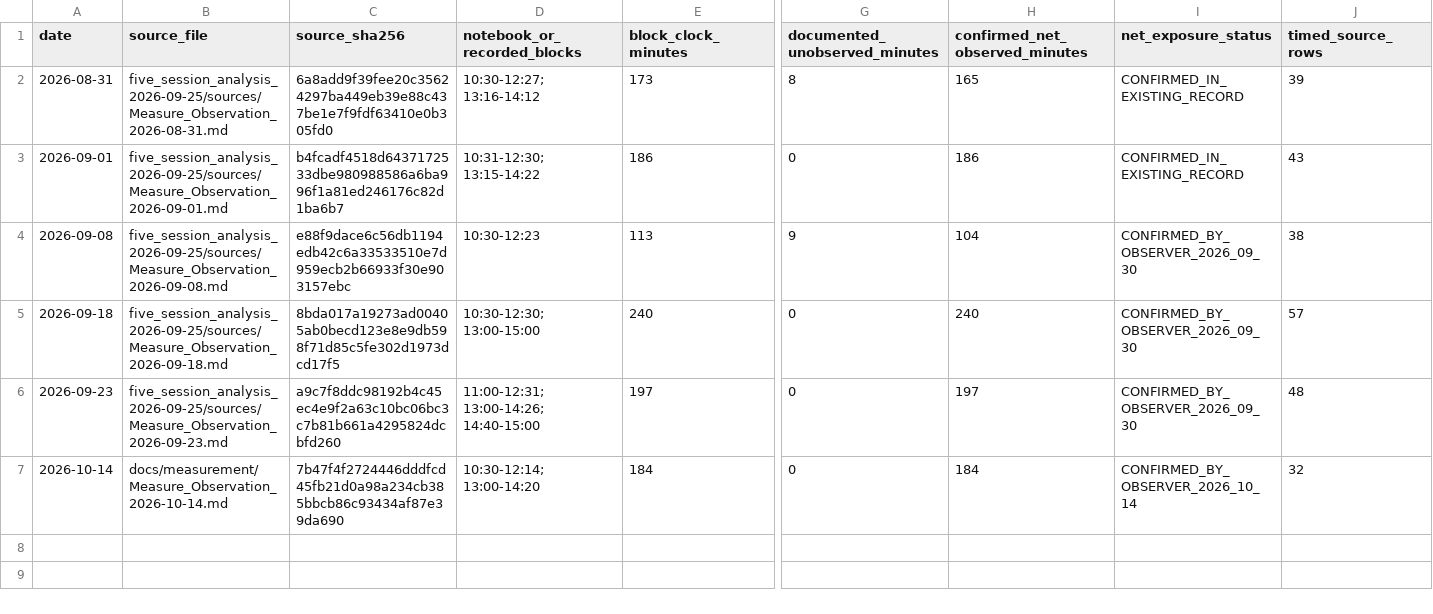
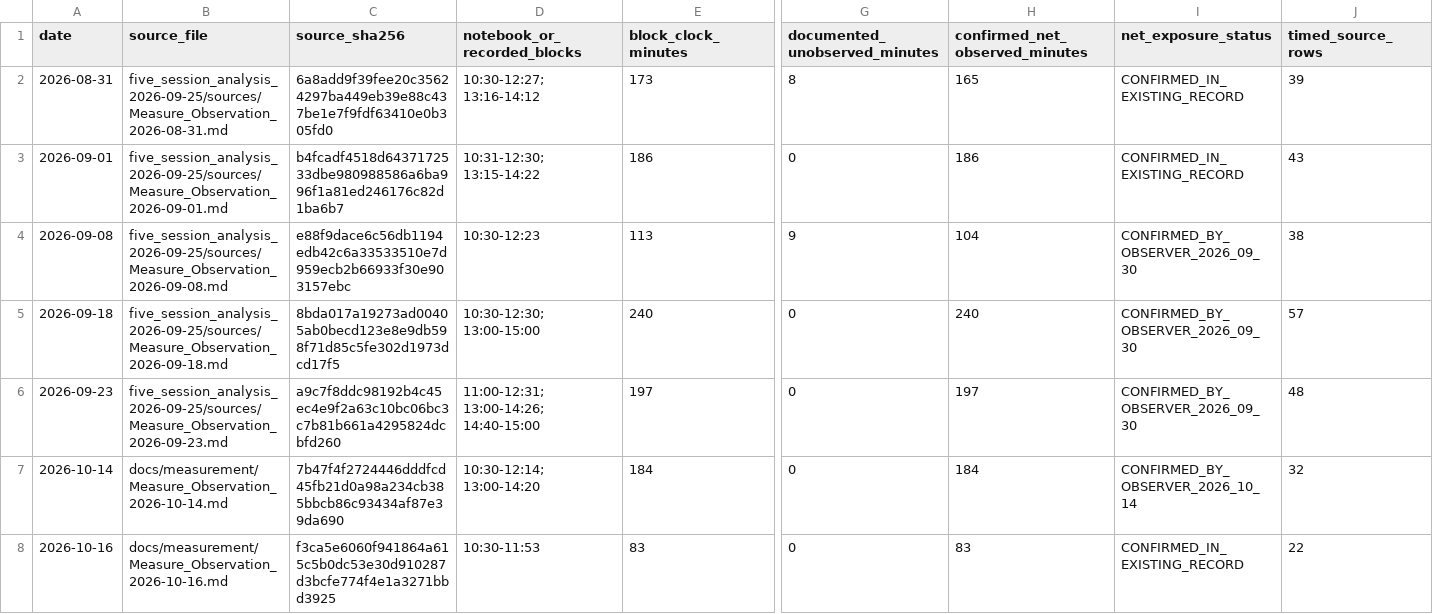
Before and after one commit to Luuuuuig/Bachelor-End-Project, a CSV file: docs/measurement/Observation_Time_Register_2026-09-25.csv, drawn as a sheet; only a part is shown, gaps mark what is left out; rows hold the shown columns only; the diff names each change by its address in the sheet, - before the commit and + after, or states it on an @@ line.

```diff
--- a/docs/measurement/Observation_Time_Register_2026-09-25.csv
+++ b/docs/measurement/Observation_Time_Register_2026-09-25.csv
+row 8: 2026-10-16 | docs/measurement/Measure_Observation_2026-10-16.md | f3ca5e6060f941864a615c5b0dc53e30d910287d3bcfe774f4e1a3271bbd3925 | 10:30-11:53 | 83 | 0 | 83 | CONFIRMED_IN_EXISTING_RECORD | 22
```
